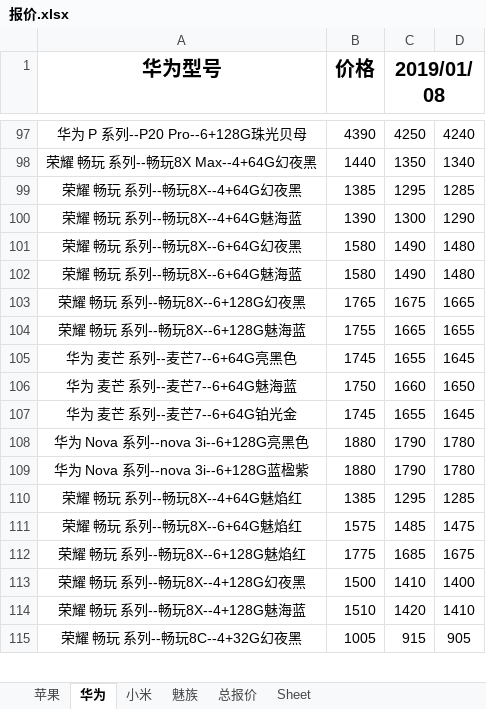
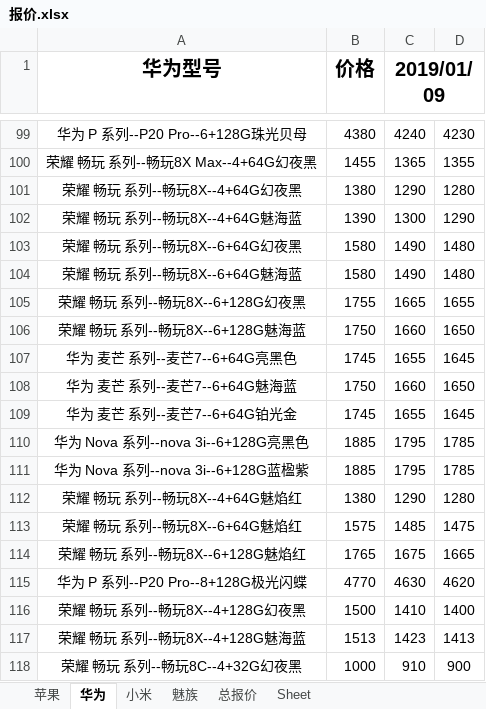
Before and after one commit to lcscim/python-demo, an Excel workbook: project/Python/yilaitong/报价.xlsx, sheet 华为, drawn as a sheet; only a part is shown, gaps mark what is left out; values as stored, in another font and other column widths than the file's, no borders; addresses are those after the commit; the diff covers the shown part only; the diff names each change by its address in the sheet, - before the commit and + after, or states it on an @@ line.

```diff
--- a/project/Python/yilaitong/报价.xlsx (sheet 华为)
+++ b/project/Python/yilaitong/报价.xlsx (sheet 华为)
-C1: 2019/01/08
+C1: 2019/01/09
-B99 (价格): 4390
+B99 (价格): 4380
-C99 (2019/01/09): 4250
+C99 (2019/01/09): 4240
-D99: 4240
+D99: 4230
-B100 (价格): 1440
+B100 (价格): 1455
-C100 (2019/01/09): 1350
+C100 (2019/01/09): 1365
-D100: 1340
+D100: 1355
-B101 (价格): 1385
+B101 (价格): 1380
-C101 (2019/01/09): 1295
+C101 (2019/01/09): 1290
-D101: 1285
+D101: 1280
-B105 (价格): 1765
+B105 (价格): 1755
-C105 (2019/01/09): 1675
+C105 (2019/01/09): 1665
-D105: 1665
+D105: 1655
-B106 (价格): 1755
+B106 (价格): 1750
-C106 (2019/01/09): 1665
+C106 (2019/01/09): 1660
-D106: 1655
+D106: 1650
-B110:B111 (价格): 1880
+B110:B111 (价格): 1885
-C110:C111 (2019/01/09): 1790
+C110:C111 (2019/01/09): 1795
-D110:D111: 1780
+D110:D111: 1785
-B112 (价格): 1385
+B112 (价格): 1380
-C112 (2019/01/09): 1295
+C112 (2019/01/09): 1290
-D112: 1285
+D112: 1280
-B114 (价格): 1775
+B114 (价格): 1765
-C114 (2019/01/09): 1685
+C114 (2019/01/09): 1675
-D114: 1675
+D114: 1665
+row 115: 华为 P 系列--P20 Pro--8+128G极光闪蝶 | 4770 | 4630 | 4620
-B117 (价格): 1510
+B117 (价格): 1513
-C117 (2019/01/09): 1420
+C117 (2019/01/09): 1423
-D117: 1410
+D117: 1413
-B118 (价格): 1005
+B118 (价格): 1000
-C118 (2019/01/09): 915
+C118 (2019/01/09): 910
-D118: 905
+D118: 900
```
Also changed, not shown: 14 added rows, 24 removed rows and 366 edited cells elsewhere in this sheet, sheet 总报价, sheet 苹果, sheet 小米, sheet 魅族, 1 other file.
